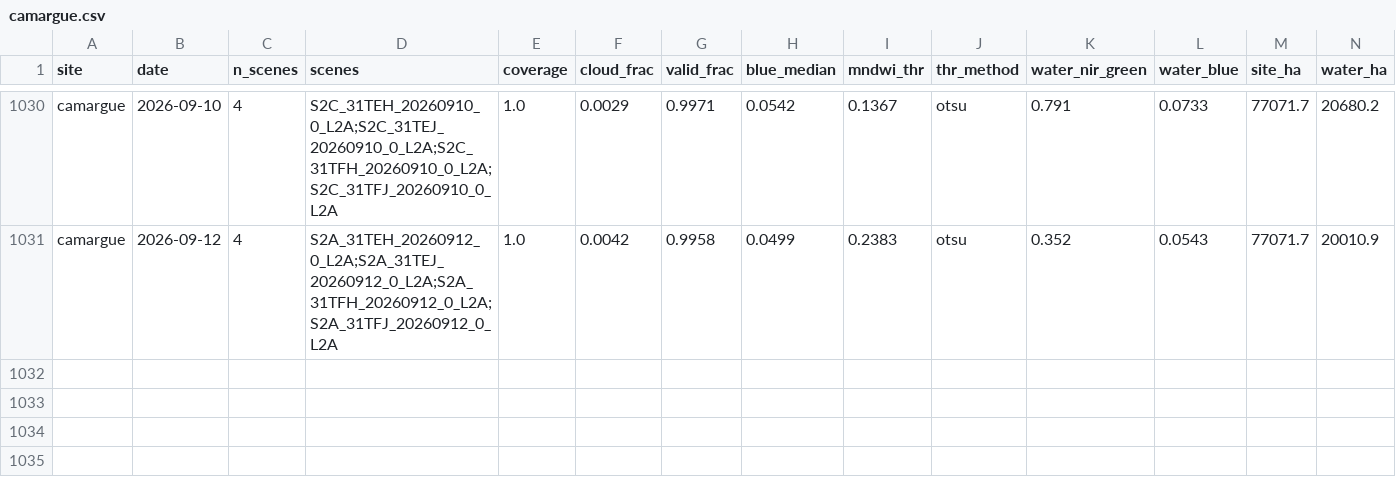
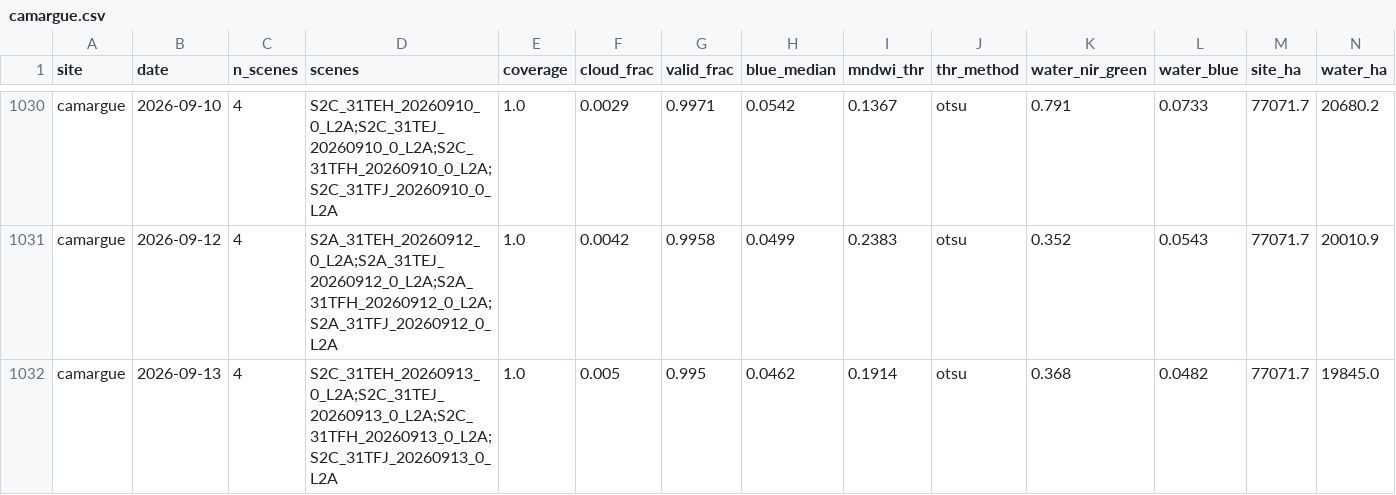
Before and after one commit to Asensio94/vigilancia-humedales, a CSV file: data/series/camargue.csv, drawn as a sheet; only a part is shown, gaps mark what is left out; rows hold the shown columns only; the diff names each change by its address in the sheet, - before the commit and + after, or states it on an @@ line.

```diff
--- a/data/series/camargue.csv
+++ b/data/series/camargue.csv
+row 1032: camargue | 2026-09-13 | 4 | S2C_31TEH_20260913_0_L2A;S2C_31TEJ_20260913_0_L2A;S2C_31TFH_20260913_0_L2A;S2C_31TFJ_20260913_0_L2A | 1.0 | 0.005 | 0.995 | 0.0462 | 0.1914 | otsu | 0.368 | 0.0482 | 77071.7 | 19845.0
```
Also changed, not shown: data/series/dombes.csv.
